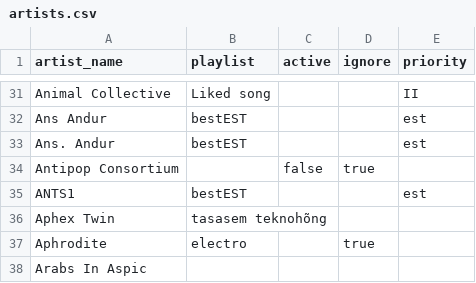
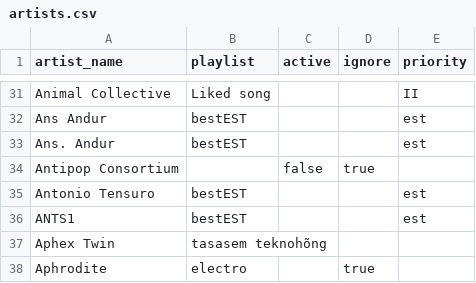
Before and after one commit to fipster/gigApp, a CSV file: artists.csv, drawn as a sheet; only a part is shown, gaps mark what is left out; the shorter side is filled out with more unchanged rows.

```diff
--- a/artists.csv
+++ b/artists.csv
@@ -34,2 +34,3 @@ Ans. Andur,bestEST,,,est
 Antipop Consortium,,false,true,
+Antonio Tensuro,bestEST,,,est
 ANTS1,bestEST,,,est
```
Also changed, not shown: 4 other files.
